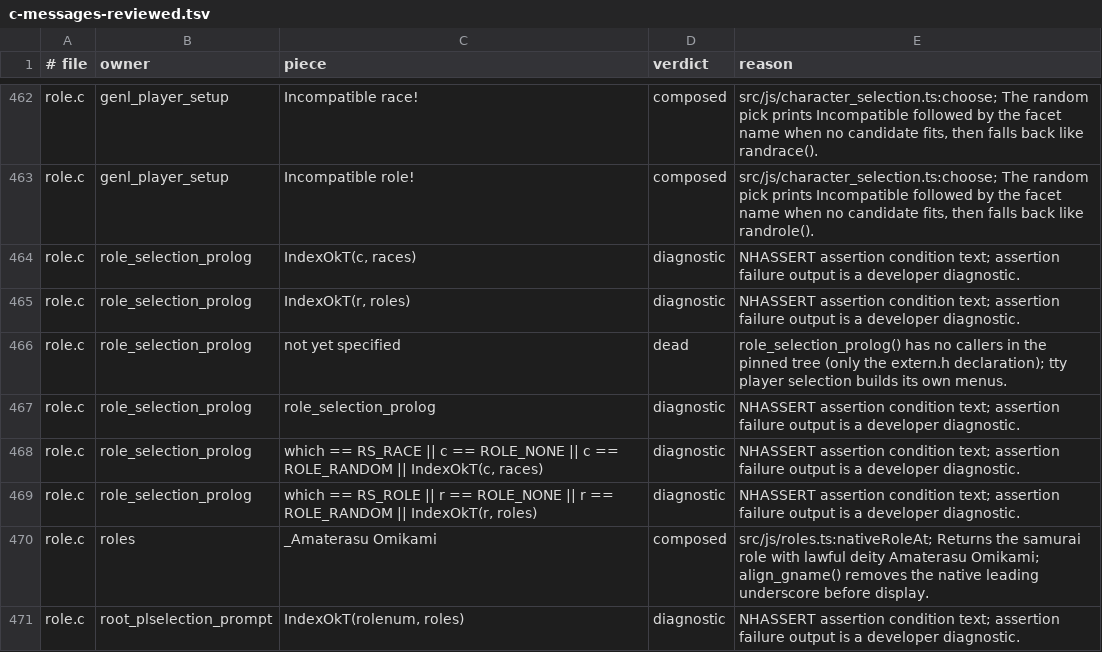
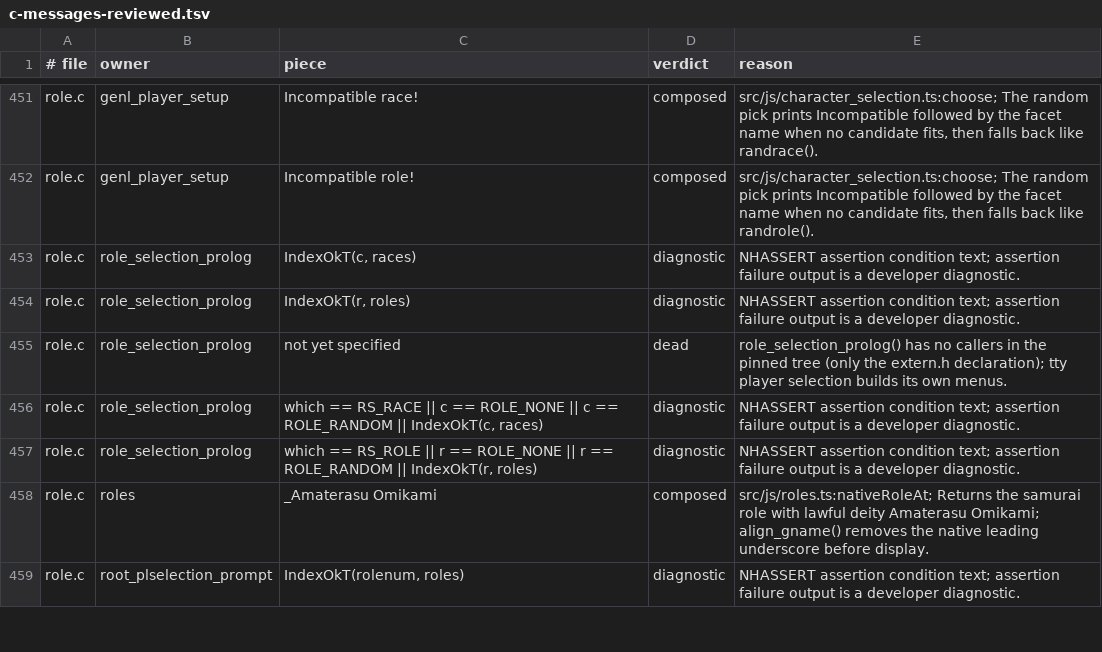
Before and after one commit to daoa0601/teleport-contest, a TSV file: docs/ledger/c-messages-reviewed.tsv, drawn as a sheet; only a part is shown, gaps mark what is left out; the diff covers the shown part only.

```diff
--- a/docs/ledger/c-messages-reviewed.tsv
+++ b/docs/ledger/c-messages-reviewed.tsv
@@ -466,3 +455,2 @@ role.c	role_selection_prolog	IndexOkT(r, roles)	diagnostic	NHASSERT assertion co
 role.c	role_selection_prolog	not yet specified	dead	role_selection_prolog() has no callers in the pinned tree (only the extern.h declaration); tty player selection builds its own menus.
-role.c	role_selection_prolog	role_selection_prolog	diagnostic	NHASSERT assertion condition text; assertion failure output is a developer diagnostic.
 role.c	role_selection_prolog	which == RS_RACE || c == ROLE_NONE || c == ROLE_RANDOM || IndexOkT(c, races)	diagnostic	NHASSERT assertion condition text; assertion failure output is a developer diagnostic.
```
Also changed, not shown: 15 removed rows elsewhere in this file.
